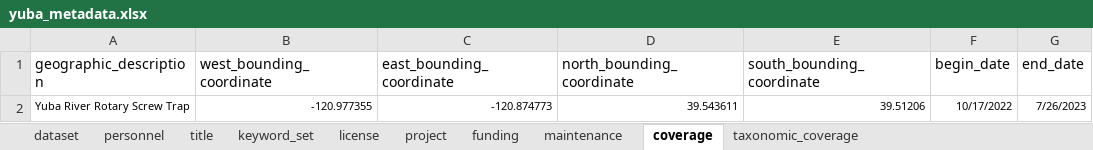
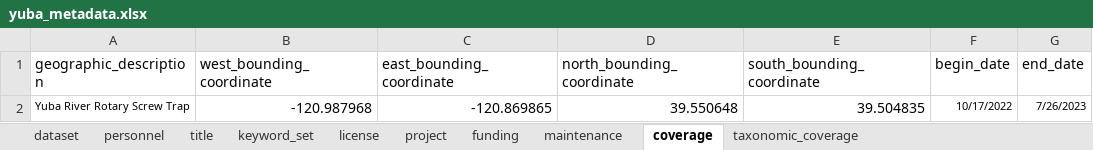
Before and after one commit to SRJPE/jpe-yuba-edi, an Excel workbook: data-raw/metadata/yuba_metadata.xlsx, sheet coverage, drawn as a sheet; values as stored, in another font and other column widths than the file's, no borders; the diff names each change by its address in the sheet, - before the commit and + after, or states it on an @@ line.

Commit message:
updates coordinates to bounding box

```diff
--- a/data-raw/metadata/yuba_metadata.xlsx (sheet coverage)
+++ b/data-raw/metadata/yuba_metadata.xlsx (sheet coverage)
-B2 (west_bounding_coordinate): -120.977355
+B2 (west_bounding_coordinate): -120.987968
@@ B2:E2 text size: larger @@
-C2 (east_bounding_coordinate): -120.874773
+C2 (east_bounding_coordinate): -120.869865
-D2 (north_bounding_coordinate): 39.543611
+D2 (north_bounding_coordinate): 39.550648
-E2 (south_bounding_coordinate): 39.51206
+E2 (south_bounding_coordinate): 39.504835
```
